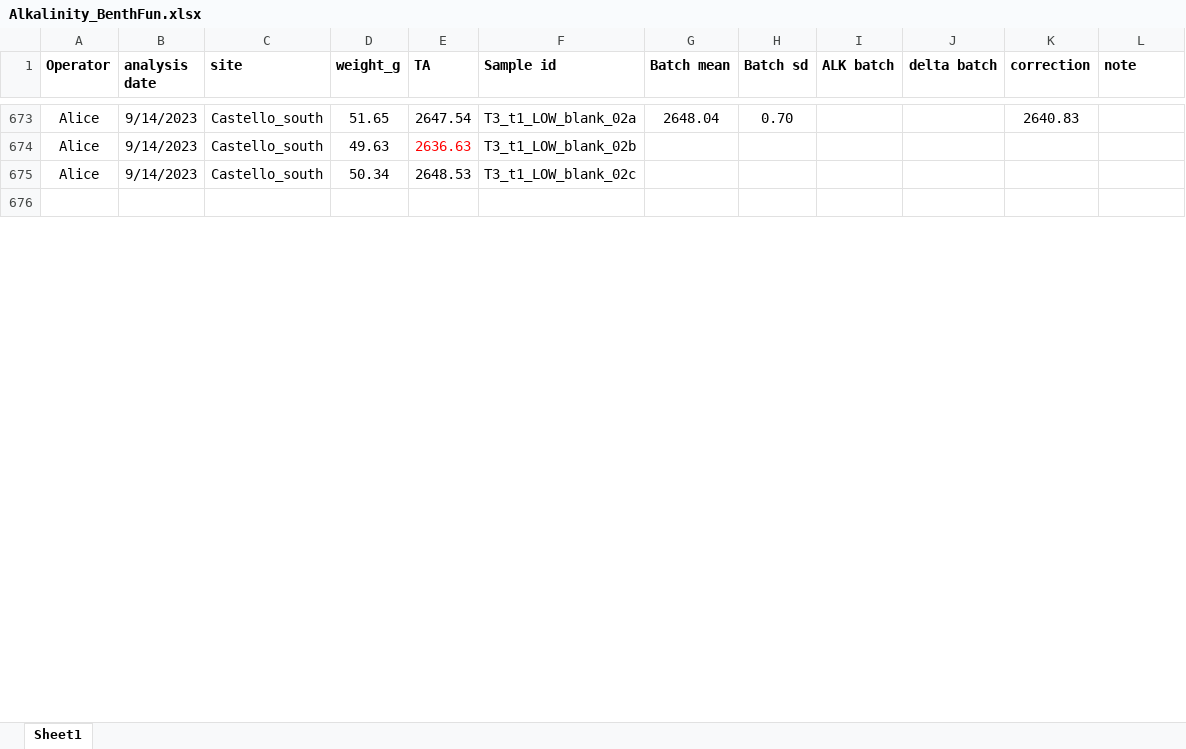
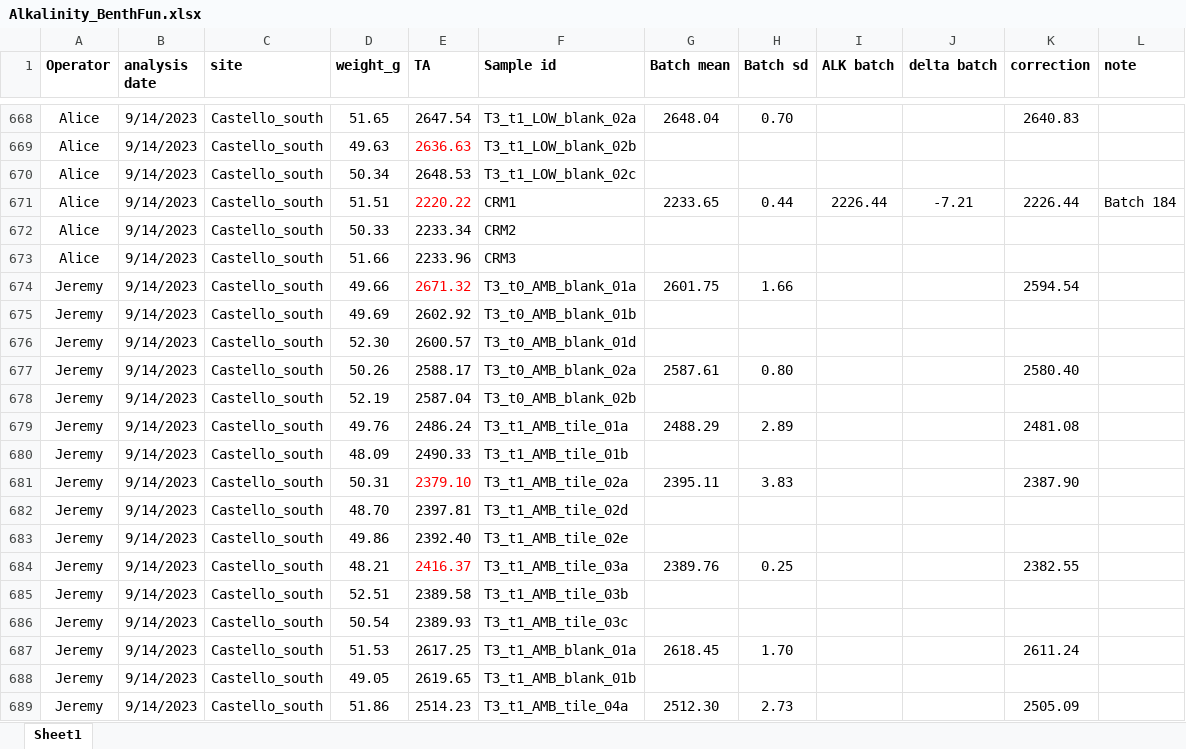
Before and after one commit to JayCrlt/BenthFun, an Excel workbook: Data/3. Alkalinity/Alkalinity_BenthFun.xlsx, sheet Sheet1, drawn as a sheet; only a part is shown, gaps mark what is left out; the shorter side is filled out with more unchanged rows; values as stored, in another font and other column widths than the file's, no borders; the diff covers the shown part only; the diff names each change by its address in the sheet, - before the commit and + after, or states it on an @@ line.

```diff
--- a/Data/3. Alkalinity/Alkalinity_BenthFun.xlsx (sheet Sheet1)
+++ b/Data/3. Alkalinity/Alkalinity_BenthFun.xlsx (sheet Sheet1)
@@ row 660 moved to row 671: Alice @@
@@ row 661 moved to row 672: Alice @@
@@ row 662 moved to row 673: Alice @@
+row 674: Jeremy | 9/14/2023 | Castello_south | 49.66 | 2671.32 | T3_t0_AMB_blank_01a | 2601.75 | 1.66 |  |  | 2594.54
+row 675: Jeremy | 9/14/2023 | Castello_south | 49.69 | 2602.92 | T3_t0_AMB_blank_01b
+row 676: Jeremy | 9/14/2023 | Castello_south | 52.30 | 2600.57 | T3_t0_AMB_blank_01d
+row 677: Jeremy | 9/14/2023 | Castello_south | 50.26 | 2588.17 | T3_t0_AMB_blank_02a | 2587.61 | 0.80 |  |  | 2580.40
+row 678: Jeremy | 9/14/2023 | Castello_south | 52.19 | 2587.04 | T3_t0_AMB_blank_02b
+row 679: Jeremy | 9/14/2023 | Castello_south | 49.76 | 2486.24 | T3_t1_AMB_tile_01a | 2488.29 | 2.89 |  |  | 2481.08
+row 680: Jeremy | 9/14/2023 | Castello_south | 48.09 | 2490.33 | T3_t1_AMB_tile_01b
+row 681: Jeremy | 9/14/2023 | Castello_south | 50.31 | 2379.10 | T3_t1_AMB_tile_02a | 2395.11 | 3.83 |  |  | 2387.90
+row 682: Jeremy | 9/14/2023 | Castello_south | 48.70 | 2397.81 | T3_t1_AMB_tile_02d
+row 683: Jeremy | 9/14/2023 | Castello_south | 49.86 | 2392.40 | T3_t1_AMB_tile_02e
+row 684: Jeremy | 9/14/2023 | Castello_south | 48.21 | 2416.37 | T3_t1_AMB_tile_03a | 2389.76 | 0.25 |  |  | 2382.55
+row 685: Jeremy | 9/14/2023 | Castello_south | 52.51 | 2389.58 | T3_t1_AMB_tile_03b
+row 686: Jeremy | 9/14/2023 | Castello_south | 50.54 | 2389.93 | T3_t1_AMB_tile_03c
+row 687: Jeremy | 9/14/2023 | Castello_south | 51.53 | 2617.25 | T3_t1_AMB_blank_01a | 2618.45 | 1.70 |  |  | 2611.24
+row 688: Jeremy | 9/14/2023 | Castello_south | 49.05 | 2619.65 | T3_t1_AMB_blank_01b
+row 689: Jeremy | 9/14/2023 | Castello_south | 51.86 | 2514.23 | T3_t1_AMB_tile_04a | 2512.30 | 2.73 |  |  | 2505.09
```
Also changed, not shown: 83 added rows, 2 removed rows and 27 edited cells elsewhere in this sheet, formulas that keep their value, Data/1. Diving log/Diving_log_BenthFun.xlsx, 30 other files.
